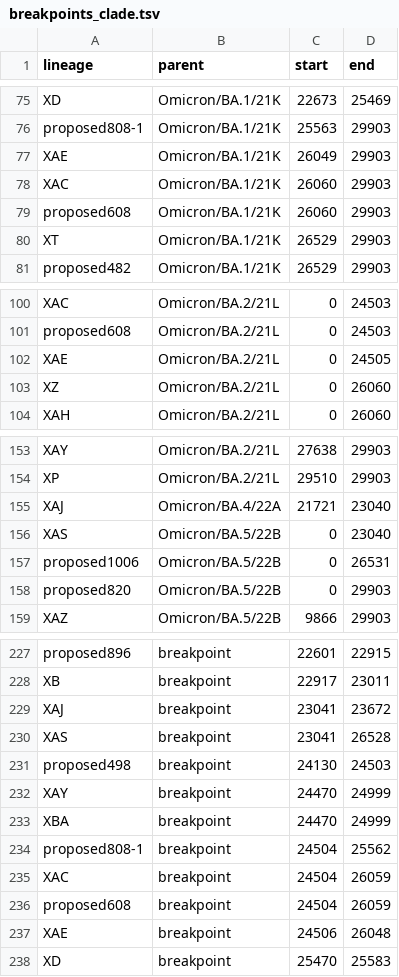
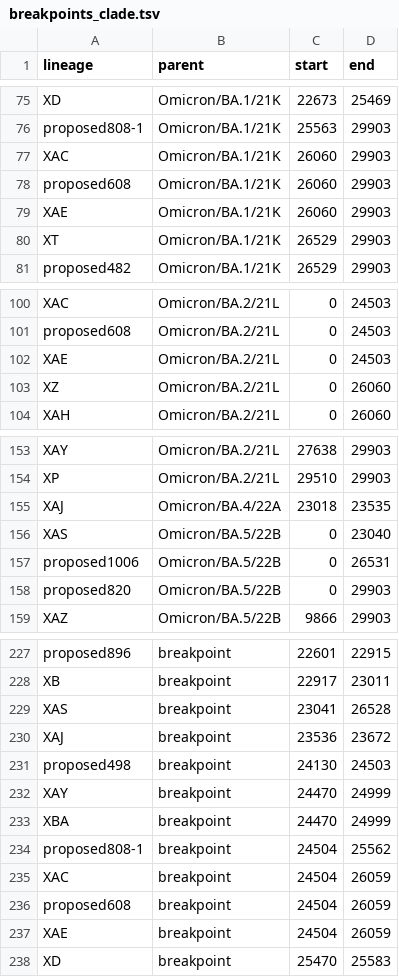
Before and after one commit to ktmeaton/ncov-recombinant, a TSV file: resources/breakpoints_clade.tsv, drawn as a sheet; only a part is shown, gaps mark what is left out; the diff covers the shown part only.

```diff
--- a/resources/breakpoints_clade.tsv
+++ b/resources/breakpoints_clade.tsv
@@ -76,5 +76,5 @@ XD	Omicron/BA.1/21K	22673	25469
 proposed808-1	Omicron/BA.1/21K	25563	29903
-XAE	Omicron/BA.1/21K	26049	29903
 XAC	Omicron/BA.1/21K	26060	29903
 proposed608	Omicron/BA.1/21K	26060	29903
+XAE	Omicron/BA.1/21K	26060	29903
 XT	Omicron/BA.1/21K	26529	29903
@@ -101,3 +101,3 @@ XAC	Omicron/BA.2/21L	0	24503
 proposed608	Omicron/BA.2/21L	0	24503
-XAE	Omicron/BA.2/21L	0	24505
+XAE	Omicron/BA.2/21L	0	24503
 XZ	Omicron/BA.2/21L	0	26060
@@ -154,3 +154,3 @@ XAY	Omicron/BA.2/21L	27638	29903
 XP	Omicron/BA.2/21L	29510	29903
-XAJ	Omicron/BA.4/22A	21721	23040
+XAJ	Omicron/BA.4/22A	23018	23535
 XAS	Omicron/BA.5/22B	0	23040
@@ -228,4 +228,4 @@ proposed896	breakpoint	22601	22915
 XB	breakpoint	22917	23011
-XAJ	breakpoint	23041	23672
 XAS	breakpoint	23041	26528
+XAJ	breakpoint	23536	23672
 proposed498	breakpoint	24130	24503
@@ -236,3 +236,3 @@ XAC	breakpoint	24504	26059
 proposed608	breakpoint	24504	26059
-XAE	breakpoint	24506	26048
+XAE	breakpoint	24504	26059
 XD	breakpoint	25470	25583
```
Also changed, not shown: 1 edited cell elsewhere in this file, resources/breakpoints.tsv, resources/issue_to_lineage.tsv, 6 other files.
